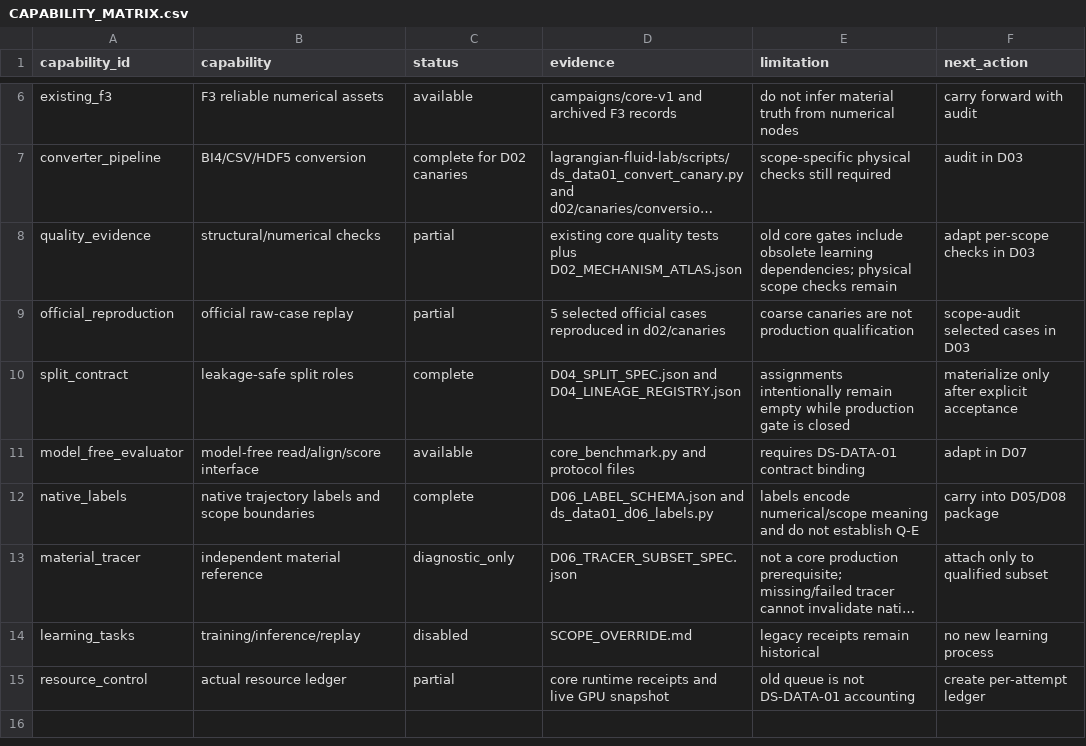
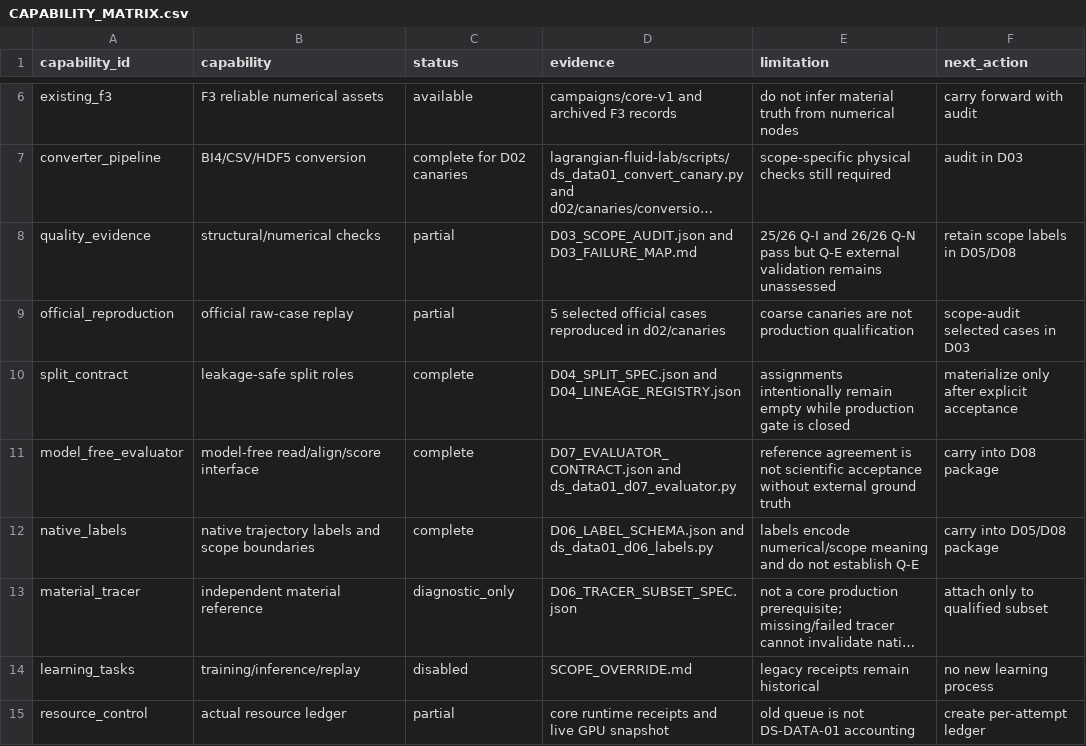
Before and after one commit to yupengxiang/DualSPHysics, a CSV file: lagrangian-fluid-lab/campaigns/ds-data-01/CAPABILITY_MATRIX.csv, drawn as a sheet; only a part is shown, gaps mark what is left out; long unchanged cells end in …; the diff names each change by its address in the sheet, - before the commit and + after, or states it on an @@ line.

Commit message:
dataset: record D03 and D07 audit completion

```diff
--- a/lagrangian-fluid-lab/campaigns/ds-data-01/CAPABILITY_MATRIX.csv
+++ b/lagrangian-fluid-lab/campaigns/ds-data-01/CAPABILITY_MATRIX.csv
-D8 (evidence): existing core quality tests plus D02_MECHANISM_ATLAS.json
+D8 (evidence): D03_SCOPE_AUDIT.json and D03_FAILURE_MAP.md
-E8 (limitation): old core gates include obsolete learning dependencies; physical scope checks remain
+E8 (limitation): 25/26 Q-I and 26/26 Q-N pass but Q-E external validation remains unassessed
-F8 (next_action): adapt per-scope checks in D03
+F8 (next_action): retain scope labels in D05/D08
-C11 (status): available
+C11 (status): complete
-D11 (evidence): core_benchmark.py and protocol files
+D11 (evidence): D07_EVALUATOR_CONTRACT.json and ds_data01_d07_evaluator.py
-E11 (limitation): requires DS-DATA-01 contract binding
+E11 (limitation): reference agreement is not scientific acceptance without external ground truth
-F11 (next_action): adapt in D07
+F11 (next_action): carry into D08 package
```
Also changed, not shown: 1 other file.
